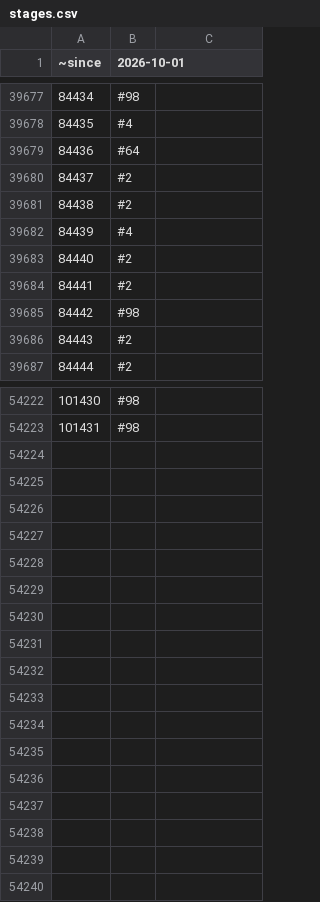
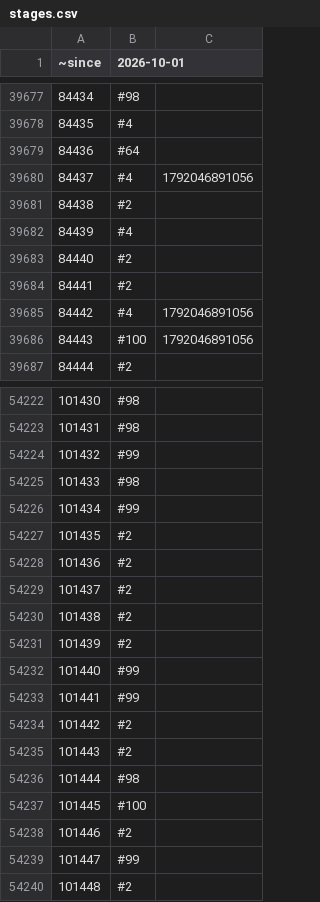
Before and after one commit to rolandteam-dev/claude-code-projects, a CSV file: battr-logs/state/stages.csv, drawn as a sheet; only a part is shown, gaps mark what is left out; the diff covers the shown part only.

Commit message:
Battr audit 2026-10-15

```diff
--- a/battr-logs/state/stages.csv
+++ b/battr-logs/state/stages.csv
@@ -39679,3 +39679,3 @@
 84436,#64,
-84437,#2,
+84437,#4,1792046891056
 84438,#2,
@@ -39684,4 +39684,4 @@
 84441,#2,
-84442,#98,
-84443,#2,
+84442,#4,1792046891056
+84443,#100,1792046891056
 84444,#2,
@@ -54223 +54223,18 @@
 101431,#98,
+101432,#99,
+101433,#98,
+101434,#99,
+101435,#2,
+101436,#2,
+101437,#2,
+101438,#2,
+101439,#2,
+101440,#99,
+101441,#99,
+101442,#2,
+101443,#2,
+101444,#98,
+101445,#100,
+101446,#2,
+101447,#99,
+101448,#2,
```
Also changed, not shown: 70 edited cells elsewhere in this file, battr-logs/comparison.csv, battr-logs/state/ownership.csv, 2 other files.
